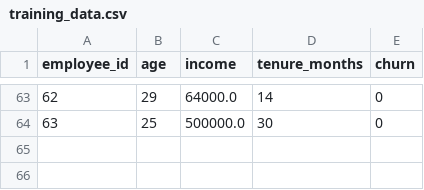
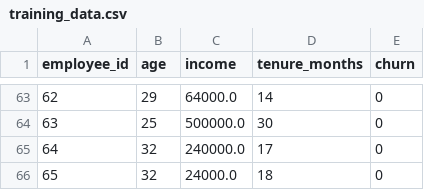
Before and after one commit to Shotza247/Employee_Full-Stack_Churn_ML, a CSV file: artifacts/training_data.csv, drawn as a sheet; only a part is shown, gaps mark what is left out.

```diff
--- a/artifacts/training_data.csv
+++ b/artifacts/training_data.csv
@@ -64 +64,3 @@ employee_id,age,income,tenure_months,churn
 63,25,500000.0,30,0
+64,32,240000.0,17,0
+65,32,24000.0,18,0
```
Also changed, not shown: artifacts/batch_predictions.csv, 4 other files.
